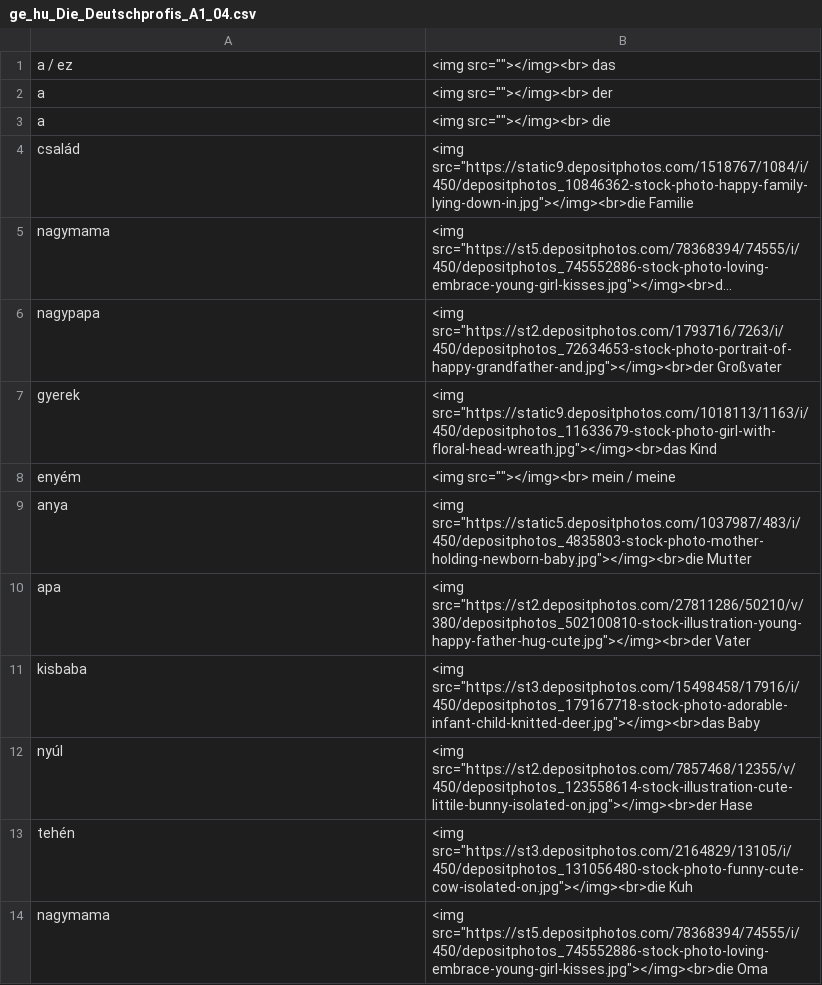
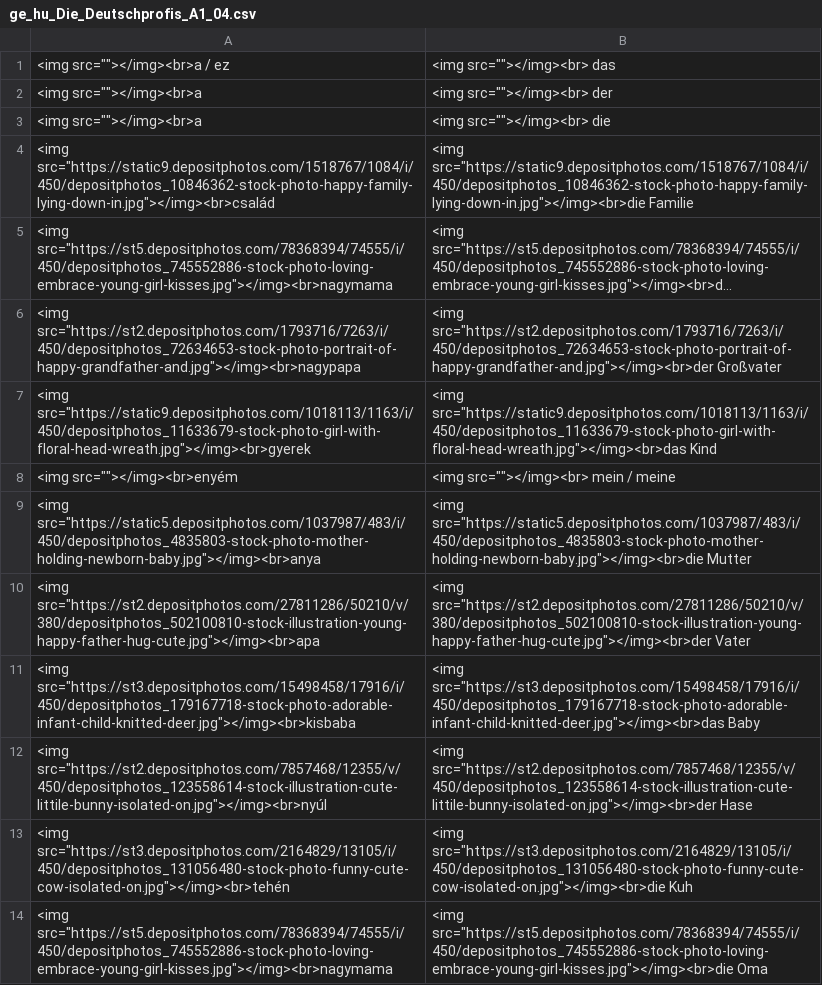
Before and after one commit to Felisha76/portfolio, a CSV file: cs_templates/ge_hu_Die_Deutschprofis_A1_04.csv, drawn as a sheet; only a part is shown; long unchanged cells end in …; the diff covers the shown part only; the diff names each change by its address in the sheet, - before the commit and + after, or states it on an @@ line.

```diff
--- a/cs_templates/ge_hu_Die_Deutschprofis_A1_04.csv
+++ b/cs_templates/ge_hu_Die_Deutschprofis_A1_04.csv
-A1: a / ez
+A1: <img src=""></img><br>a / ez
-A2:A3: a
+A2:A3: <img src=""></img><br>a
-A4: család
+A4: <img src="https://static9.depositphotos.com/1518767/1084/i/450/depositphotos_10846362-stock-photo-happy-family-lying-down-in.jpg"></img><br>család
-A5: nagymama
+A5: <img src="https://st5.depositphotos.com/78368394/74555/i/450/depositphotos_745552886-stock-photo-loving-embrace-young-girl-kisses.jpg"></img><br>nagymama
-A6: nagypapa
+A6: <img src="https://st2.depositphotos.com/1793716/7263/i/450/depositphotos_72634653-stock-photo-portrait-of-happy-grandfather-and.jpg"></img><br>nagypapa
-A7: gyerek
+A7: <img src="https://static9.depositphotos.com/1018113/1163/i/450/depositphotos_11633679-stock-photo-girl-with-floral-head-wreath.jpg"></img><br>gyerek
-A8: enyém
+A8: <img src=""></img><br>enyém
-A9: anya
+A9: <img src="https://static5.depositphotos.com/1037987/483/i/450/depositphotos_4835803-stock-photo-mother-holding-newborn-baby.jpg"></img><br>anya
-A10: apa
+A10: <img src="https://st2.depositphotos.com/27811286/50210/v/380/depositphotos_502100810-stock-illustration-young-happy-father-hug-cute.jpg"></img><br>apa
-A11: kisbaba
+A11: <img src="https://st3.depositphotos.com/15498458/17916/i/450/depositphotos_179167718-stock-photo-adorable-infant-child-knitted-deer.jpg"></img><br>kisbaba
-A12: nyúl
+A12: <img src="https://st2.depositphotos.com/7857468/12355/v/450/depositphotos_123558614-stock-illustration-cute-littile-bunny-isolated-on.jpg"></img><br>nyúl
-A13: tehén
+A13: <img src="https://st3.depositphotos.com/2164829/13105/i/450/depositphotos_131056480-stock-photo-funny-cute-cow-isolated-on.jpg"></img><br>tehén
-A14: nagymama
+A14: <img src="https://st5.depositphotos.com/78368394/74555/i/450/depositphotos_745552886-stock-photo-loving-embrace-young-girl-kisses.jpg"></img><br>nagymama
```
Also changed, not shown: 30 edited cells elsewhere in this file, cs_templates/ge_hu_Die_Deutschprofis_A1_02.csv, cs_templates/ge_hu_Die_Deutschprofis_A1_03.csv, 11 other files.
